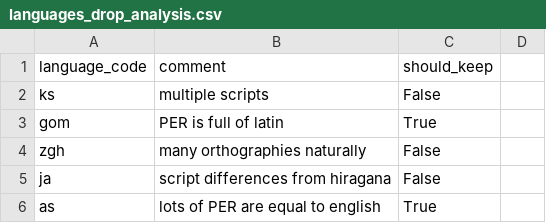
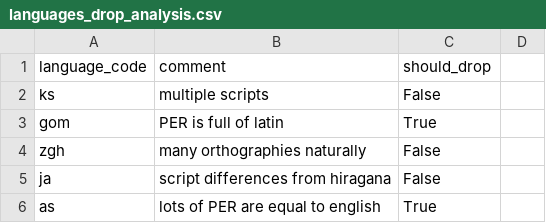
Before and after one commit to j0ma/wikidata-munger, a CSV file: data/languages_drop_analysis.csv, drawn as a sheet; only a part is shown.

Commit message:
typo: should_keep => should_drop

```diff
--- a/data/languages_drop_analysis.csv
+++ b/data/languages_drop_analysis.csv
@@ -1,2 +1,2 @@
-language_code,comment,should_keep
+language_code,comment,should_drop
 ks,multiple scripts,False
```
